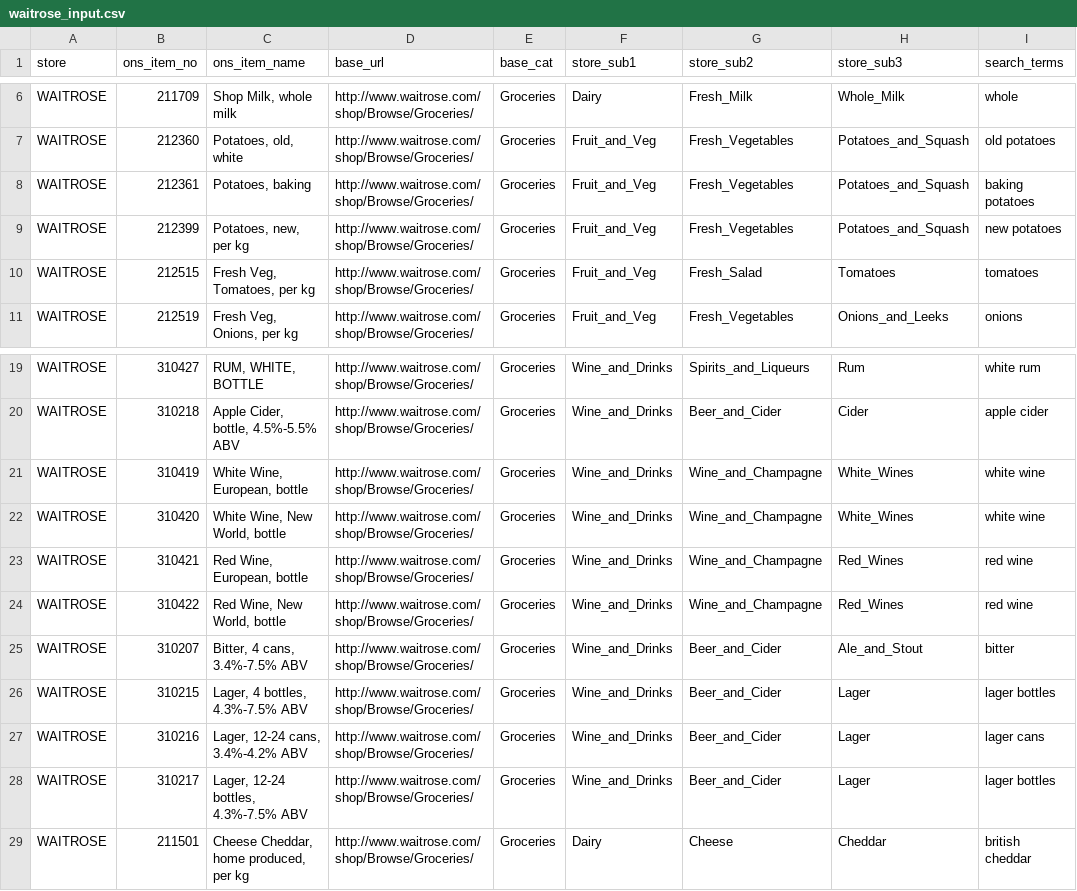
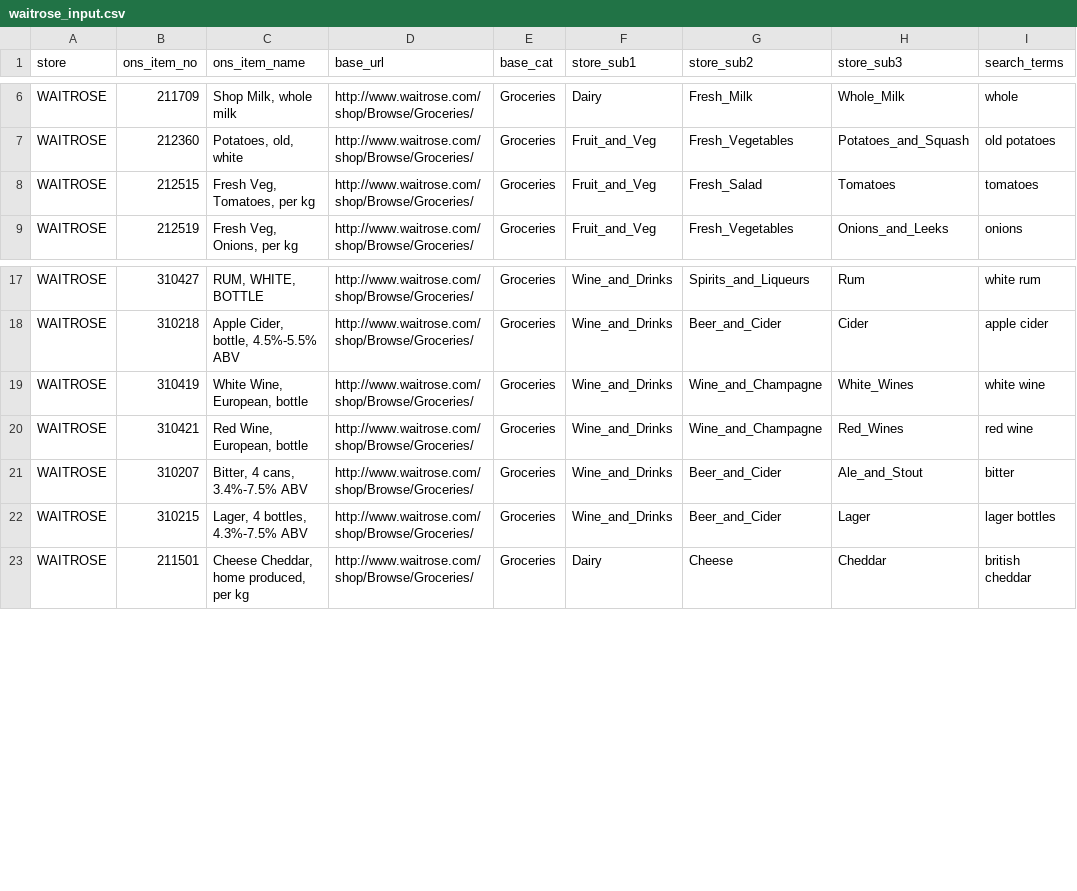
Before and after one commit to lizametcalfe/Grocery_Scrapers, a CSV file: input/waitrose_input.csv, drawn as a sheet; only a part is shown, gaps mark what is left out; the diff names each change by its address in the sheet, - before the commit and + after, or states it on an @@ line.

Commit message:
Multiple changes to get Waitrose spider working. Also changes to main settings.py to resolve problems with concurrent requests.

```diff
--- a/input/waitrose_input.csv
+++ b/input/waitrose_input.csv
-row 8: WAITROSE | 212361 | Potatoes, baking | http://www.waitrose.com/shop/Browse/Groceries/ | Groceries | Fruit_and_Veg | Fresh_Vegetables | Potatoes_and_Squash | baking potatoes
-row 9: WAITROSE | 212399 | Potatoes, new, per kg | http://www.waitrose.com/shop/Browse/Groceries/ | Groceries | Fruit_and_Veg | Fresh_Vegetables | Potatoes_and_Squash | new potatoes
-row 22: WAITROSE | 310420 | White Wine, New World, bottle | http://www.waitrose.com/shop/Browse/Groceries/ | Groceries | Wine_and_Drinks | Wine_and_Champagne | White_Wines | white wine
-row 24: WAITROSE | 310422 | Red Wine, New World, bottle | http://www.waitrose.com/shop/Browse/Groceries/ | Groceries | Wine_and_Drinks | Wine_and_Champagne | Red_Wines | red wine
-row 27: WAITROSE | 310216 | Lager, 12-24 cans, 3.4%-4.2% ABV | http://www.waitrose.com/shop/Browse/Groceries/ | Groceries | Wine_and_Drinks | Beer_and_Cider | Lager | lager cans
-row 28: WAITROSE | 310217 | Lager, 12-24 bottles, 4.3%-7.5% ABV | http://www.waitrose.com/shop/Browse/Groceries/ | Groceries | Wine_and_Drinks | Beer_and_Cider | Lager | lager bottles
```
Also changed, not shown: 9 other files.
